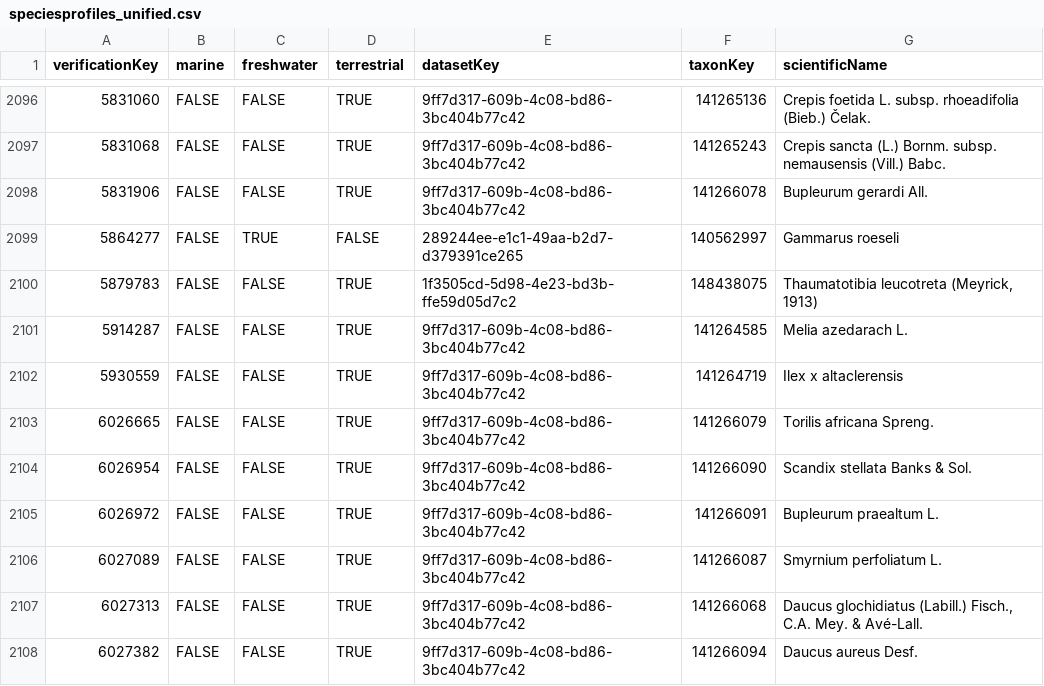
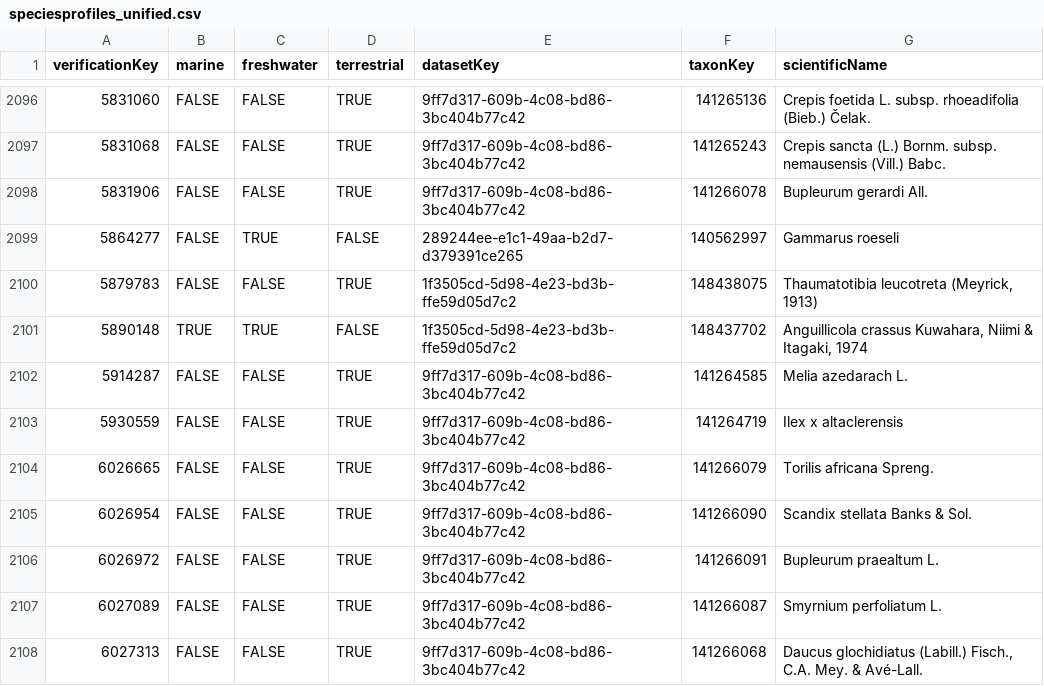
Before and after one commit to trias-project/unified-checklist, a CSV file: data/interim/speciesprofiles_unified.csv, drawn as a sheet; only a part is shown, gaps mark what is left out; the shorter side is filled out with more unchanged rows; the diff names each change by its address in the sheet, - before the commit and + after, or states it on an @@ line.

```diff
--- a/data/interim/speciesprofiles_unified.csv
+++ b/data/interim/speciesprofiles_unified.csv
+row 2101: 5890148 | TRUE | TRUE | FALSE | 1f3505cd-5d98-4e23-bd3b-ffe59d05d7c2 | 148437702 | Anguillicola crassus Kuwahara, Niimi & Itagaki, 1974
```
Also changed, not shown: data/interim/distributions_unified.csv, data/interim/taxa_unified.csv, 15 other files.
